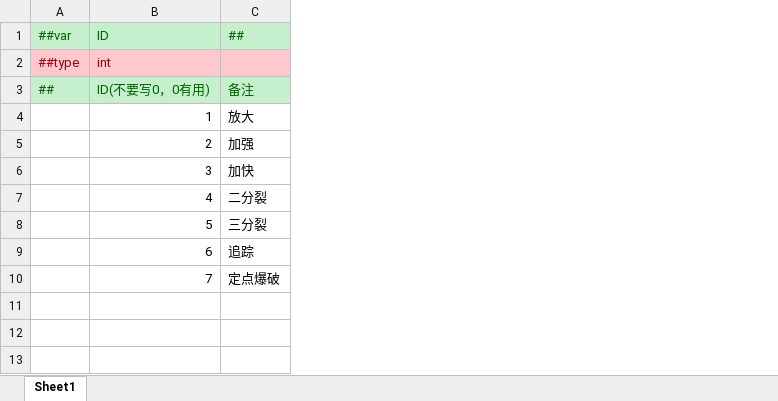
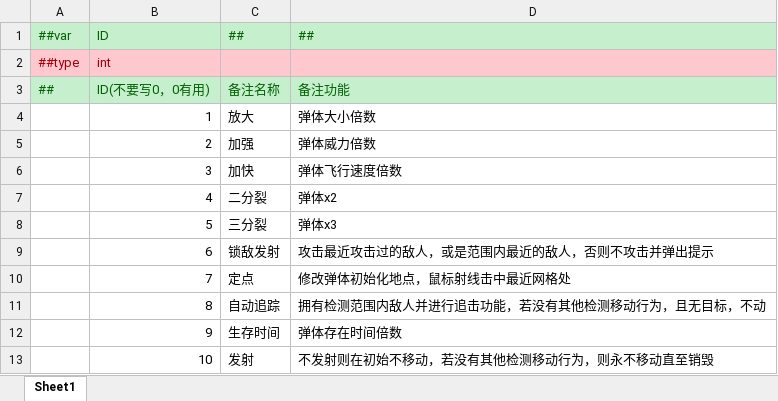
Before and after one commit to Medivhm/SkillCode, an Excel workbook: 转json/Tables/MagicSkill.xlsx, sheet Sheet1, drawn as a sheet; values as stored, in another font and other column widths than the file's, no borders; the diff names each change by its address in the sheet, - before the commit and + after, or states it on an @@ line.

```diff
--- a/转json/Tables/MagicSkill.xlsx (sheet Sheet1)
+++ b/转json/Tables/MagicSkill.xlsx (sheet Sheet1)
+column D, rows 1-10: ## |  | 备注功能 | 弹体大小倍数 | 弹体威力倍数 | 弹体飞行速度倍数 | 弹体x2 | 弹体x3 | 攻击最近攻击过的敌人，或是范围内最近的敌人，否则不攻击并弹出提示 | 修改弹体初始化地点，鼠标射线击中最近网格处
-C3: 备注
+C3: 备注名称
-C9: 追踪
+C9: 锁敌发射
-C10: 定点爆破
+C10: 定点
+row 11:  | 8 | 自动追踪 | 拥有检测范围内敌人并进行追击功能，若没有其他检测移动行为，且无目标，不动
+row 12:  | 9 | 生存时间 | 弹体存在时间倍数
+row 13:  | 10 | 发射 | 不发射则在初始不移动，若没有其他检测移动行为，则永不移动直至销毁
```
Also changed, not shown: 转json/Tables/Carrier.xlsx, 转json/Tables/__tables__.xlsx, 39 other files.
